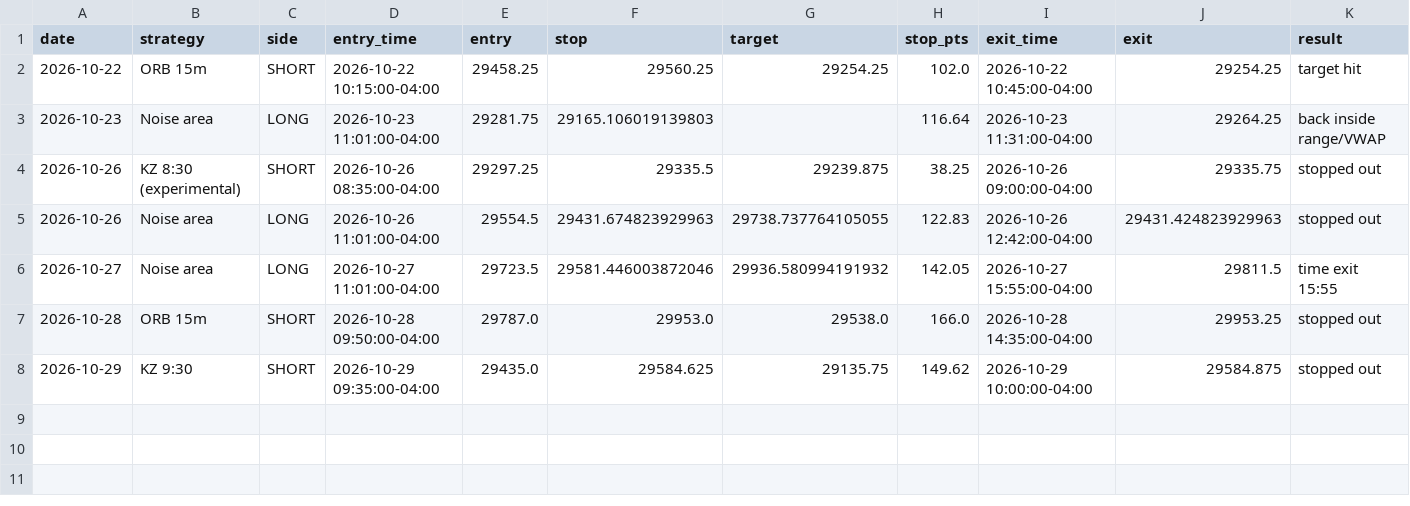
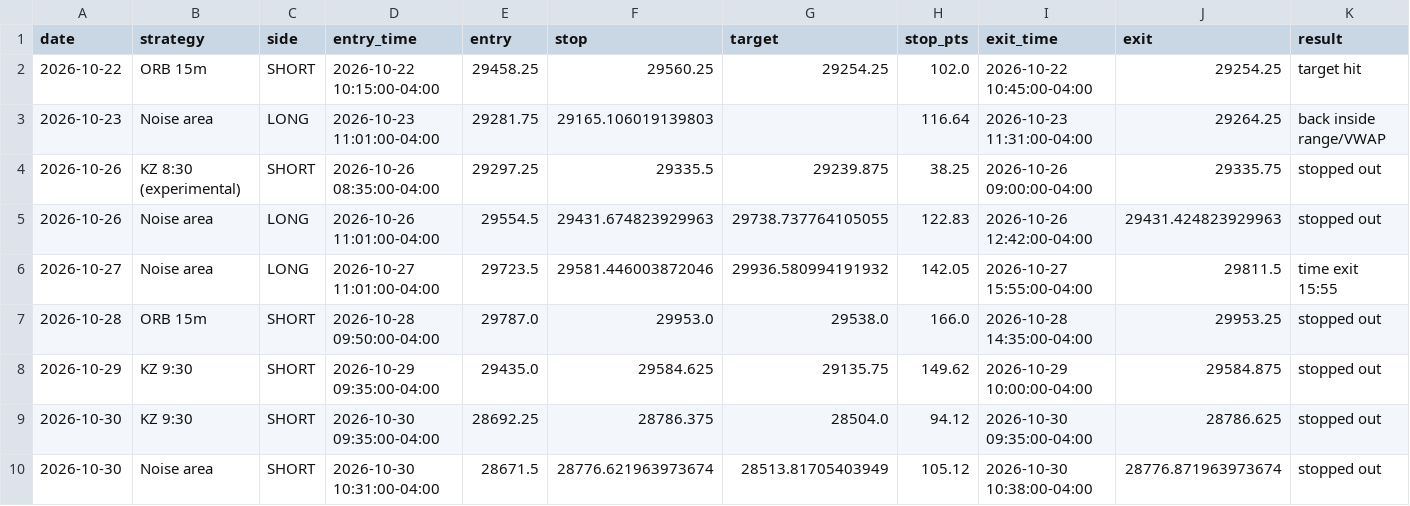
Before and after one commit to ericjai8/TradingAgent, a CSV file: paper/trades.csv, drawn as a sheet; only a part is shown; rows hold the shown columns only; the diff names each change by its address in the sheet, - before the commit and + after, or states it on an @@ line.

```diff
--- a/paper/trades.csv
+++ b/paper/trades.csv
+row 9: 2026-10-30 | KZ 9:30 | SHORT | 2026-10-30 09:35:00-04:00 | 28692.25 | 28786.375 | 28504.0 | 94.12 | 2026-10-30 09:35:00-04:00 | 28786.625 | stopped out
+row 10: 2026-10-30 | Noise area | SHORT | 2026-10-30 10:31:00-04:00 | 28671.5 | 28776.621963973674 | 28513.81705403949 | 105.12 | 2026-10-30 10:38:00-04:00 | 28776.871963973674 | stopped out
```
Also changed, not shown: 1 other file.
